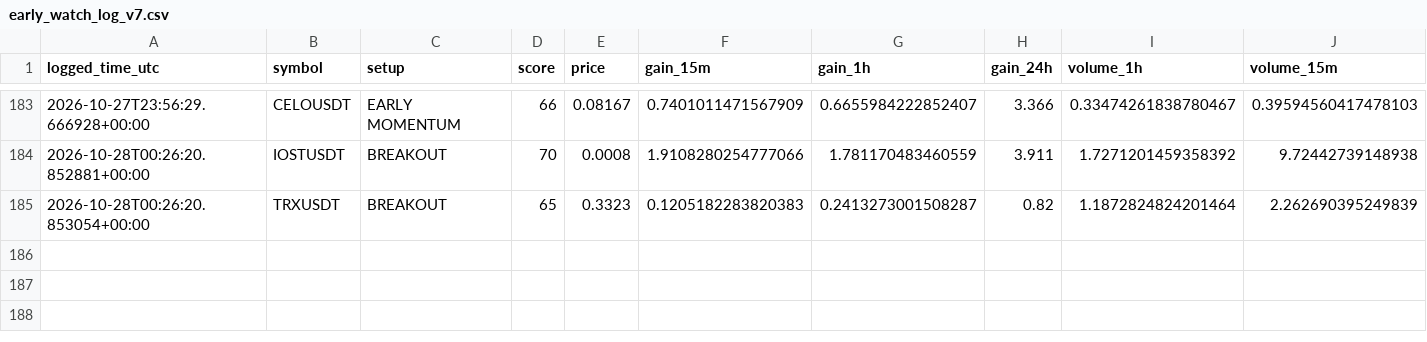
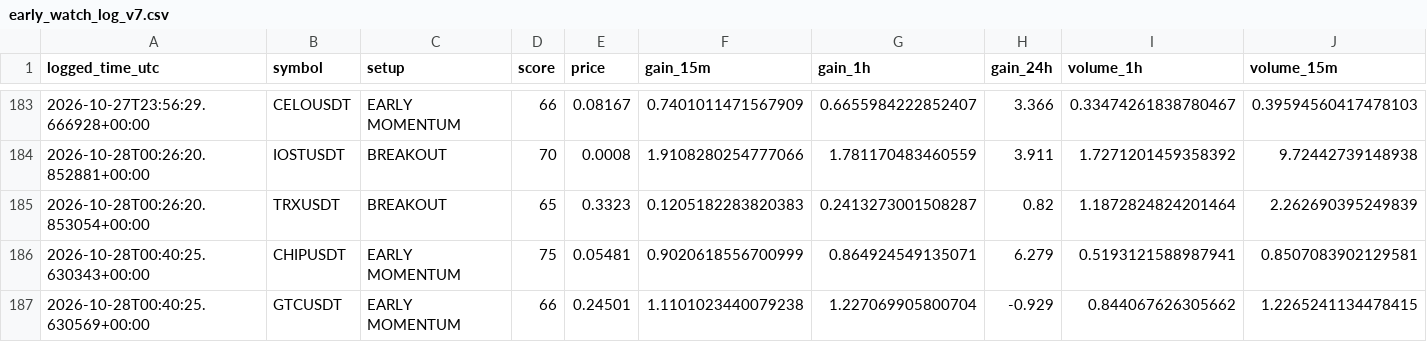
Before and after one commit to solom20232007/v7, a CSV file: early_watch_log_v7.csv, drawn as a sheet; only a part is shown, gaps mark what is left out; rows hold the shown columns only; the diff names each change by its address in the sheet, - before the commit and + after, or states it on an @@ line.

```diff
--- a/early_watch_log_v7.csv
+++ b/early_watch_log_v7.csv
+row 186: 2026-10-28T00:40:25.630343+00:00 | CHIPUSDT | EARLY MOMENTUM | 75 | 0.05481 | 0.9020618556700999 | 0.864924549135071 | 6.279 | 0.5193121588987941 | 0.8507083902129581
+row 187: 2026-10-28T00:40:25.630569+00:00 | GTCUSDT | EARLY MOMENTUM | 66 | 0.24501 | 1.1101023440079238 | 1.227069905800704 | -0.929 | 0.844067626305662 | 1.2265241134478415
```
Also changed, not shown: early_scan_diagnostics_v7.csv, 1 other file.
